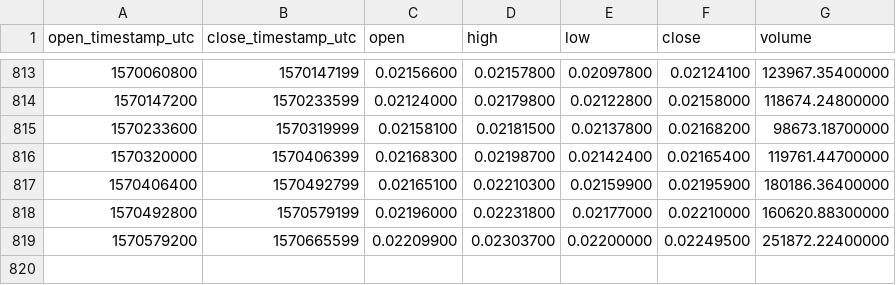
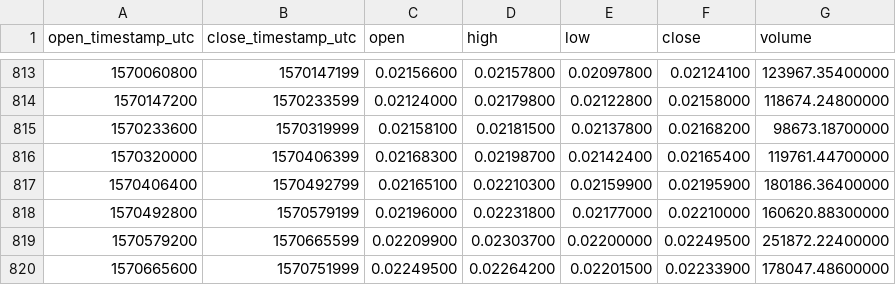
Before and after one commit to cryptobigbro/binance-ETHBTC, a CSV file: binance-ETHBTC-1d.csv, drawn as a sheet; only a part is shown, gaps mark what is left out; the diff names each change by its address in the sheet, - before the commit and + after, or states it on an @@ line.

Commit message:
Update OHLCV data.

```diff
--- a/binance-ETHBTC-1d.csv
+++ b/binance-ETHBTC-1d.csv
+row 820: 1570665600 | 1570751999 | 0.02249500 | 0.02264200 | 0.02201500 | 0.02233900 | 178047.48600000
```
Also changed, not shown: 1 other file.
